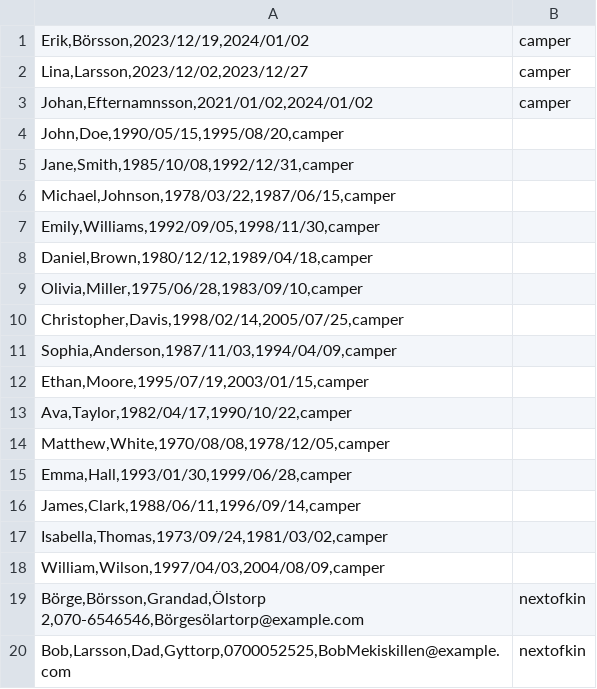
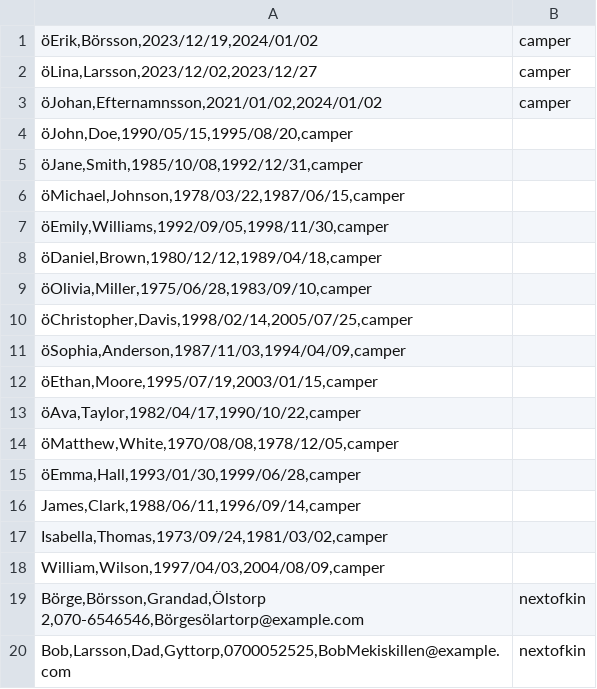
Before and after one commit to Axelskold93/CampSleepAwayAJA, a CSV file: CampSleepAwayAJA/seedData.csv, drawn as a sheet; only a part is shown; the diff names each change by its address in the sheet, - before the commit and + after, or states it on an @@ line.

Commit message:
Fixed Encoding in SeedData.csv and the StreamReader in ReadCSV

```diff
--- a/CampSleepAwayAJA/seedData.csv
+++ b/CampSleepAwayAJA/seedData.csv
-A1: Erik,Börsson,2023/12/19,2024/01/02
+A1: öErik,Börsson,2023/12/19,2024/01/02
-A2: Lina,Larsson,2023/12/02,2023/12/27
+A2: öLina,Larsson,2023/12/02,2023/12/27
-A3: Johan,Efternamnsson,2021/01/02,2024/01/02
+A3: öJohan,Efternamnsson,2021/01/02,2024/01/02
-A4: John,Doe,1990/05/15,1995/08/20,camper
+A4: öJohn,Doe,1990/05/15,1995/08/20,camper
-A5: Jane,Smith,1985/10/08,1992/12/31,camper
+A5: öJane,Smith,1985/10/08,1992/12/31,camper
-A6: Michael,Johnson,1978/03/22,1987/06/15,camper
+A6: öMichael,Johnson,1978/03/22,1987/06/15,camper
-A7: Emily,Williams,1992/09/05,1998/11/30,camper
+A7: öEmily,Williams,1992/09/05,1998/11/30,camper
-A8: Daniel,Brown,1980/12/12,1989/04/18,camper
+A8: öDaniel,Brown,1980/12/12,1989/04/18,camper
-A9: Olivia,Miller,1975/06/28,1983/09/10,camper
+A9: öOlivia,Miller,1975/06/28,1983/09/10,camper
-A10: Christopher,Davis,1998/02/14,2005/07/25,camper
+A10: öChristopher,Davis,1998/02/14,2005/07/25,camper
-A11: Sophia,Anderson,1987/11/03,1994/04/09,camper
+A11: öSophia,Anderson,1987/11/03,1994/04/09,camper
-A12: Ethan,Moore,1995/07/19,2003/01/15,camper
+A12: öEthan,Moore,1995/07/19,2003/01/15,camper
-A13: Ava,Taylor,1982/04/17,1990/10/22,camper
+A13: öAva,Taylor,1982/04/17,1990/10/22,camper
-A14: Matthew,White,1970/08/08,1978/12/05,camper
+A14: öMatthew,White,1970/08/08,1978/12/05,camper
-A15: Emma,Hall,1993/01/30,1999/06/28,camper
+A15: öEmma,Hall,1993/01/30,1999/06/28,camper
```
Also changed, not shown: 1 other file.
